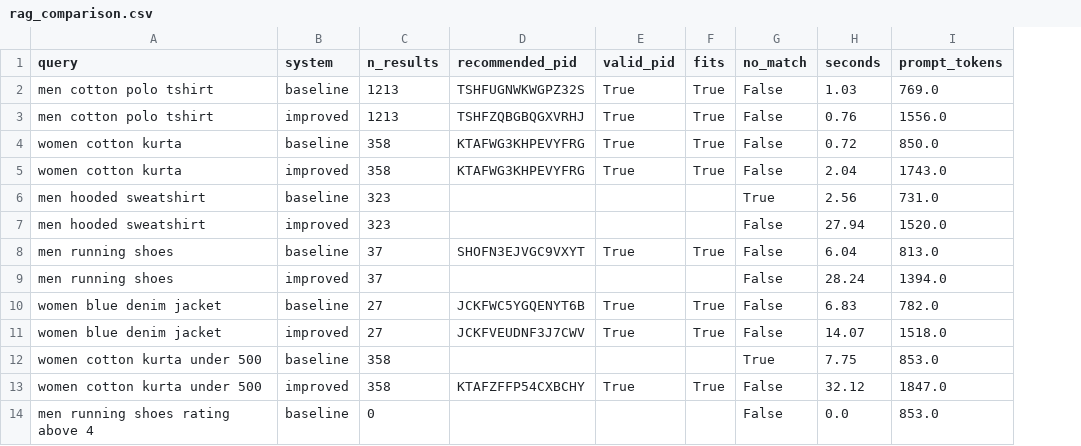
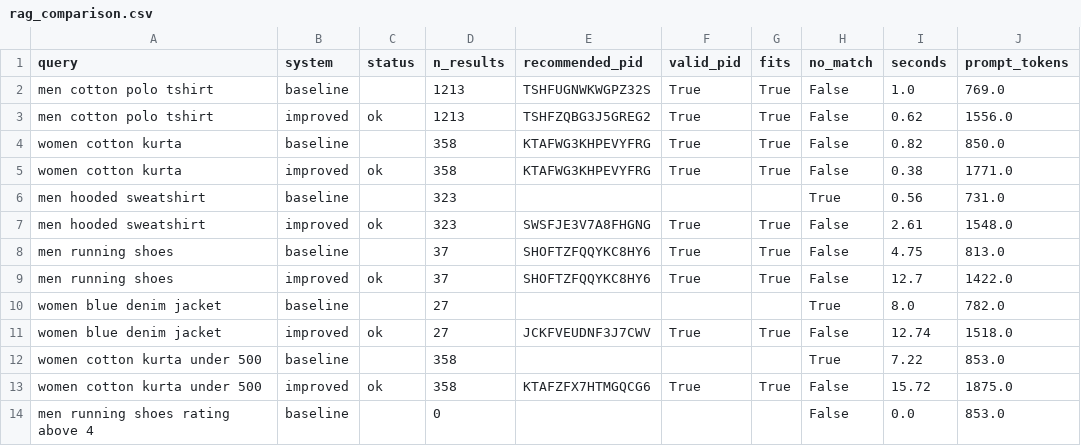
Before and after one commit to elenagotlost/irwa-search-engine, a CSV file: project_progress/part_4/rag_comparison.csv, drawn as a sheet; only a part is shown; addresses are those after the commit; the diff covers the shown part only; the diff names each change by its address in the sheet, - before the commit and + after, or states it on an @@ line.

Commit message:
RAG: retry empty answers, closest option from top results, comparison results

```diff
--- a/project_progress/part_4/rag_comparison.csv
+++ b/project_progress/part_4/rag_comparison.csv
+column C (status), rows 3-13: ok |  | ok |  | ok |  | ok |  | ok |  | ok
-I2 (seconds): 1.03
+I2 (seconds): 1.0
-E3 (recommended_pid): TSHFZQBGBQGXVRHJ
+E3 (recommended_pid): TSHFZQBG3J5GREG2
-I3 (seconds): 0.76
+I3 (seconds): 0.62
-I4 (seconds): 0.72
+I4 (seconds): 0.82
-I5 (seconds): 2.04
+I5 (seconds): 0.38
-J5 (prompt_tokens): 1743.0
+J5 (prompt_tokens): 1771.0
-I6 (seconds): 2.56
+I6 (seconds): 0.56
-E7 (recommended_pid): (empty)
+E7 (recommended_pid): SWSFJE3V7A8FHGNG
-F7 (valid_pid): (empty)
+F7 (valid_pid): True
-G7 (fits): (empty)
+G7 (fits): True
-I7 (seconds): 27.94
+I7 (seconds): 2.61
-J7 (prompt_tokens): 1520.0
+J7 (prompt_tokens): 1548.0
-E8 (recommended_pid): SHOFN3EJVGC9VXYT
+E8 (recommended_pid): SHOFTZFQQYKC8HY6
-I8 (seconds): 6.04
+I8 (seconds): 4.75
-E9 (recommended_pid): (empty)
+E9 (recommended_pid): SHOFTZFQQYKC8HY6
-F9 (valid_pid): (empty)
+F9 (valid_pid): True
-G9 (fits): (empty)
+G9 (fits): True
-I9 (seconds): 28.24
+I9 (seconds): 12.7
-J9 (prompt_tokens): 1394.0
+J9 (prompt_tokens): 1422.0
-E10 (recommended_pid): JCKFWC5YGQENYT6B
+E10 (recommended_pid): (empty)
-F10 (valid_pid): True
+F10 (valid_pid): (empty)
-G10 (fits): True
+G10 (fits): (empty)
-H10 (no_match): False
+H10 (no_match): True
-I10 (seconds): 6.83
+I10 (seconds): 8.0
-I11 (seconds): 14.07
+I11 (seconds): 12.74
-I12 (seconds): 7.75
+I12 (seconds): 7.22
-E13 (recommended_pid): KTAFZFFP54CXBCHY
+E13 (recommended_pid): KTAFZFX7HTMGQCG6
-I13 (seconds): 32.12
+I13 (seconds): 15.72
-J13 (prompt_tokens): 1847.0
+J13 (prompt_tokens): 1875.0
```
Also changed, not shown: 10 edited cells elsewhere in this file, 3 other files.
